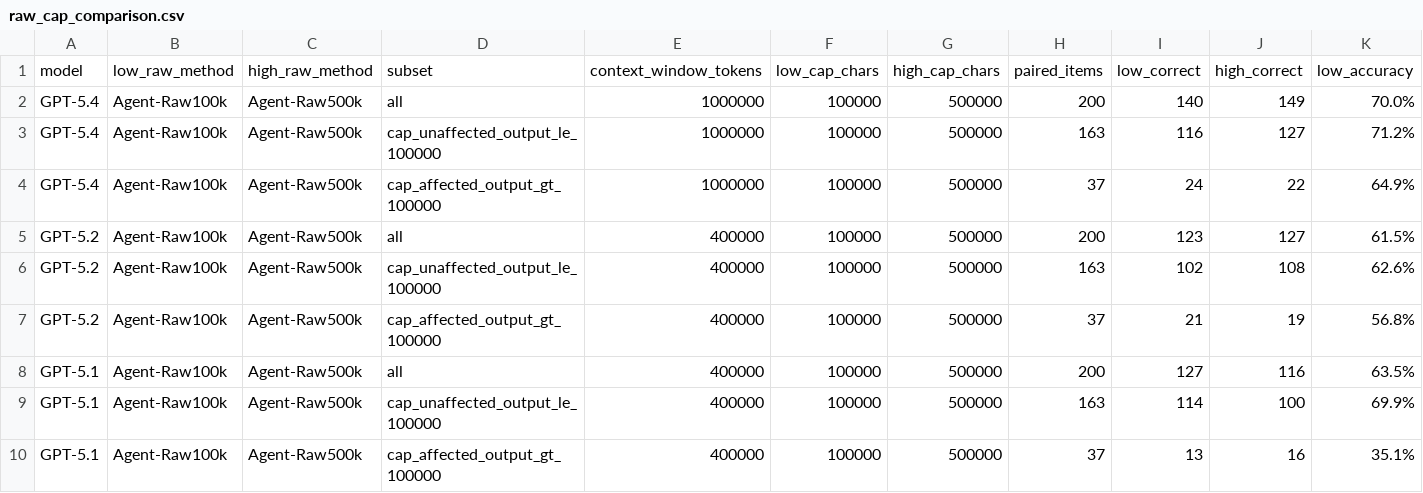
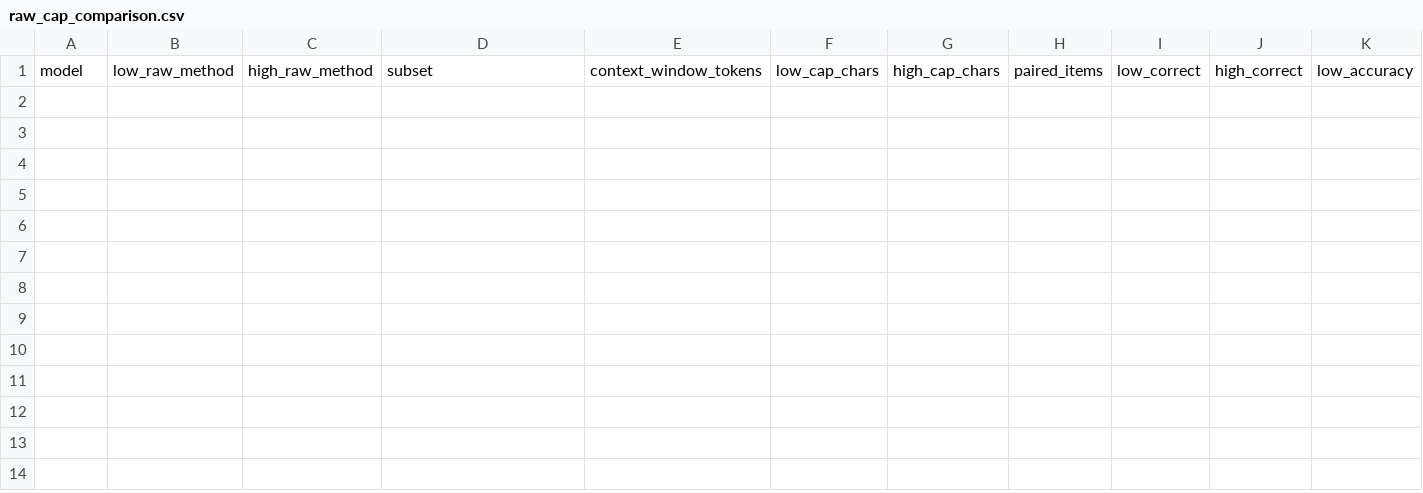
Before and after one commit to grenadeComing/geos_project, a CSV file: neurips_analysis/raw_cap_comparison.csv, drawn as a sheet; only a part is shown; rows hold the shown columns only; the diff names each change by its address in the sheet, - before the commit and + after, or states it on an @@ line.

```diff
--- a/neurips_analysis/raw_cap_comparison.csv
+++ b/neurips_analysis/raw_cap_comparison.csv
-row 2: GPT-5.4 | Agent-Raw100k | Agent-Raw500k | all | 1000000 | 100000 | 500000 | 200 | 140 | 149 | 70.0%
-row 3: GPT-5.4 | Agent-Raw100k | Agent-Raw500k | cap_unaffected_output_le_100000 | 1000000 | 100000 | 500000 | 163 | 116 | 127 | 71.2%
-row 4: GPT-5.4 | Agent-Raw100k | Agent-Raw500k | cap_affected_output_gt_100000 | 1000000 | 100000 | 500000 | 37 | 24 | 22 | 64.9%
-row 5: GPT-5.2 | Agent-Raw100k | Agent-Raw500k | all | 400000 | 100000 | 500000 | 200 | 123 | 127 | 61.5%
-row 6: GPT-5.2 | Agent-Raw100k | Agent-Raw500k | cap_unaffected_output_le_100000 | 400000 | 100000 | 500000 | 163 | 102 | 108 | 62.6%
-row 7: GPT-5.2 | Agent-Raw100k | Agent-Raw500k | cap_affected_output_gt_100000 | 400000 | 100000 | 500000 | 37 | 21 | 19 | 56.8%
-row 8: GPT-5.1 | Agent-Raw100k | Agent-Raw500k | all | 400000 | 100000 | 500000 | 200 | 127 | 116 | 63.5%
-row 9: GPT-5.1 | Agent-Raw100k | Agent-Raw500k | cap_unaffected_output_le_100000 | 400000 | 100000 | 500000 | 163 | 114 | 100 | 69.9%
-row 10: GPT-5.1 | Agent-Raw100k | Agent-Raw500k | cap_affected_output_gt_100000 | 400000 | 100000 | 500000 | 37 | 13 | 16 | 35.1%
```
Also changed, not shown: neurips_analysis/completed_runs.csv, neurips_analysis/per_option.csv, 20 other files.
